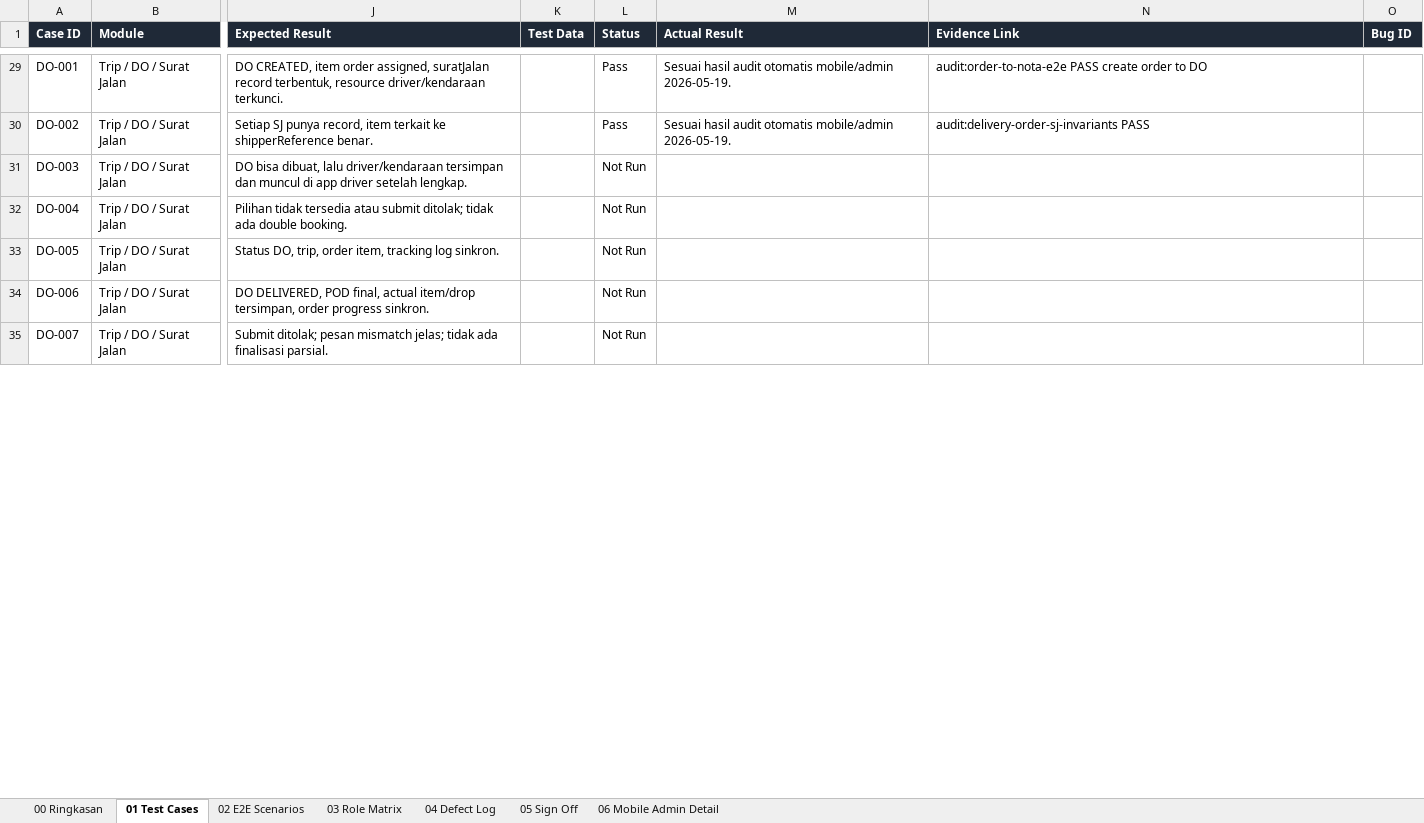
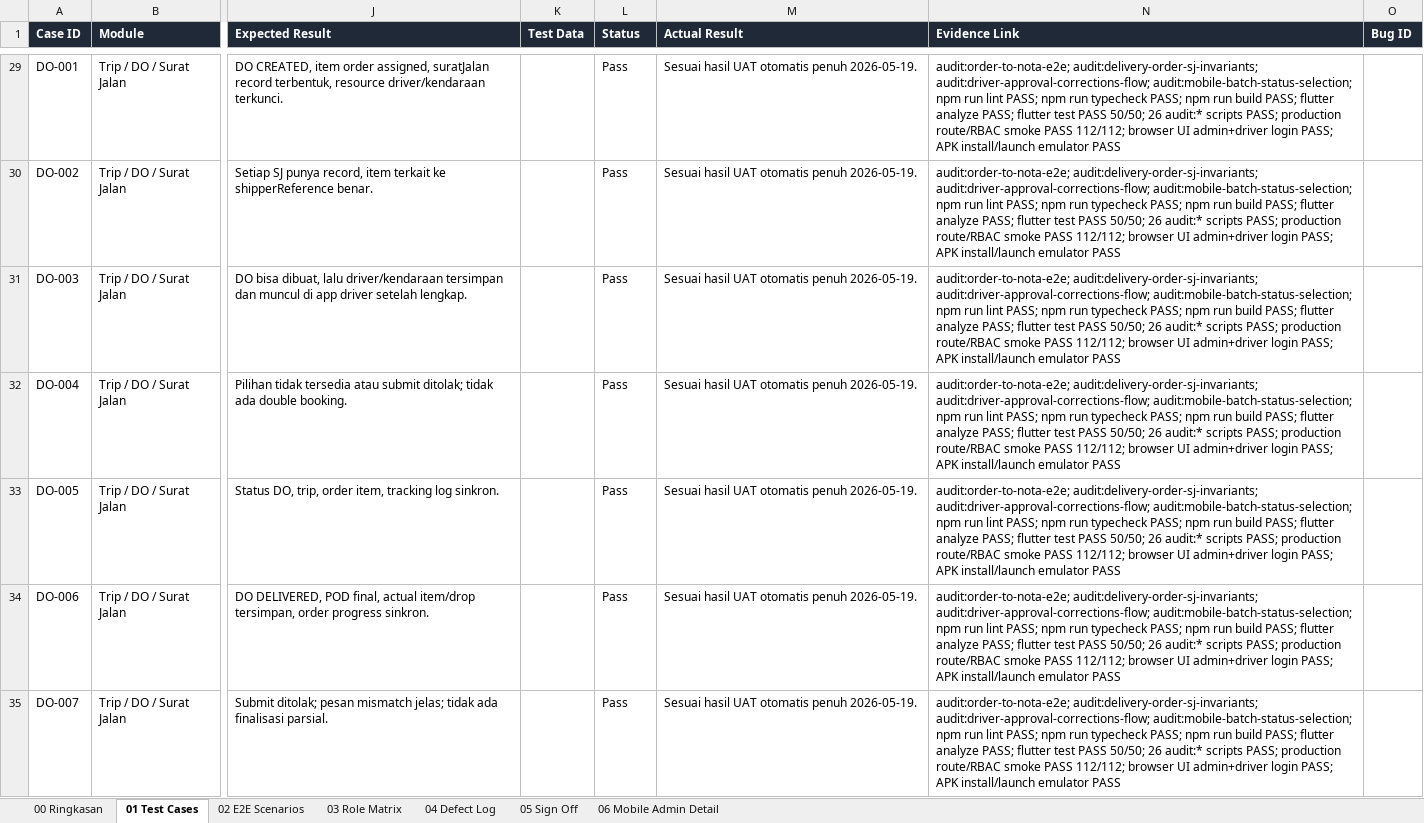
Before and after one commit to selvianamutik/logistik-admin-panel, an Excel workbook: artifacts/uat/UAT_LOGISTIK_END_TO_END.xlsx, sheet 01 Test Cases, drawn as a sheet; only a part is shown, gaps mark what is left out; values as stored, in another font and other column widths than the file's, no borders; table styles not drawn; the diff covers the shown part only; the diff names each change by its address in the sheet, - before the commit and + after, or states it on an @@ line.

```diff
--- a/artifacts/uat/UAT_LOGISTIK_END_TO_END.xlsx (sheet 01 Test Cases)
+++ b/artifacts/uat/UAT_LOGISTIK_END_TO_END.xlsx (sheet 01 Test Cases)
-M29:M30 (Actual Result): Sesuai hasil audit otomatis mobile/admin 2026-05-19.
+M29:M30 (Actual Result): Sesuai hasil UAT otomatis penuh 2026-05-19.
-N29 (Evidence Link): audit:order-to-nota-e2e PASS create order to DO
+N29 (Evidence Link): audit:order-to-nota-e2e; audit:delivery-order-sj-invariants; audit:driver-approval-corrections-flow; audit:mobile-batch-status-selection; npm run lint PASS; npm run typecheck PASS; npm run build PASS; flutter analyze PASS; flutter test PASS 50/50; 26 audit:* scripts PASS; production route/RBAC smoke PASS 112/112; browser UI admin+driver login PASS; APK install/launch emulator PASS
-N30 (Evidence Link): audit:delivery-order-sj-invariants PASS
+N30 (Evidence Link): audit:order-to-nota-e2e; audit:delivery-order-sj-invariants; audit:driver-approval-corrections-flow; audit:mobile-batch-status-selection; npm run lint PASS; npm run typecheck PASS; npm run build PASS; flutter analyze PASS; flutter test PASS 50/50; 26 audit:* scripts PASS; production route/RBAC smoke PASS 112/112; browser UI admin+driver login PASS; APK install/launch emulator PASS
-L31:L35 (Status): Not Run
+L31:L35 (Status): Pass
-M31:M35 (Actual Result): (empty)
+M31:M35 (Actual Result): Sesuai hasil UAT otomatis penuh 2026-05-19.
-N31:N35 (Evidence Link): (empty)
+N31:N35 (Evidence Link): audit:order-to-nota-e2e; audit:delivery-order-sj-invariants; audit:driver-approval-corrections-flow; audit:mobile-batch-status-selection; npm run lint PASS; npm run typecheck PASS; npm run build PASS; flutter analyze PASS; flutter test PASS 50/50; 26 audit:* scripts PASS; production route/RBAC smoke PASS 112/112; browser UI admin+driver login PASS; APK install/launch emulator PASS
```
Also changed, not shown: 340 edited cells elsewhere in this sheet, sheet 06 Mobile Admin Detail, sheet 00 Ringkasan, artifacts/uat/UAT_LOGISTIK_END_TO_END_TESTER.xlsx, 1 other file.
